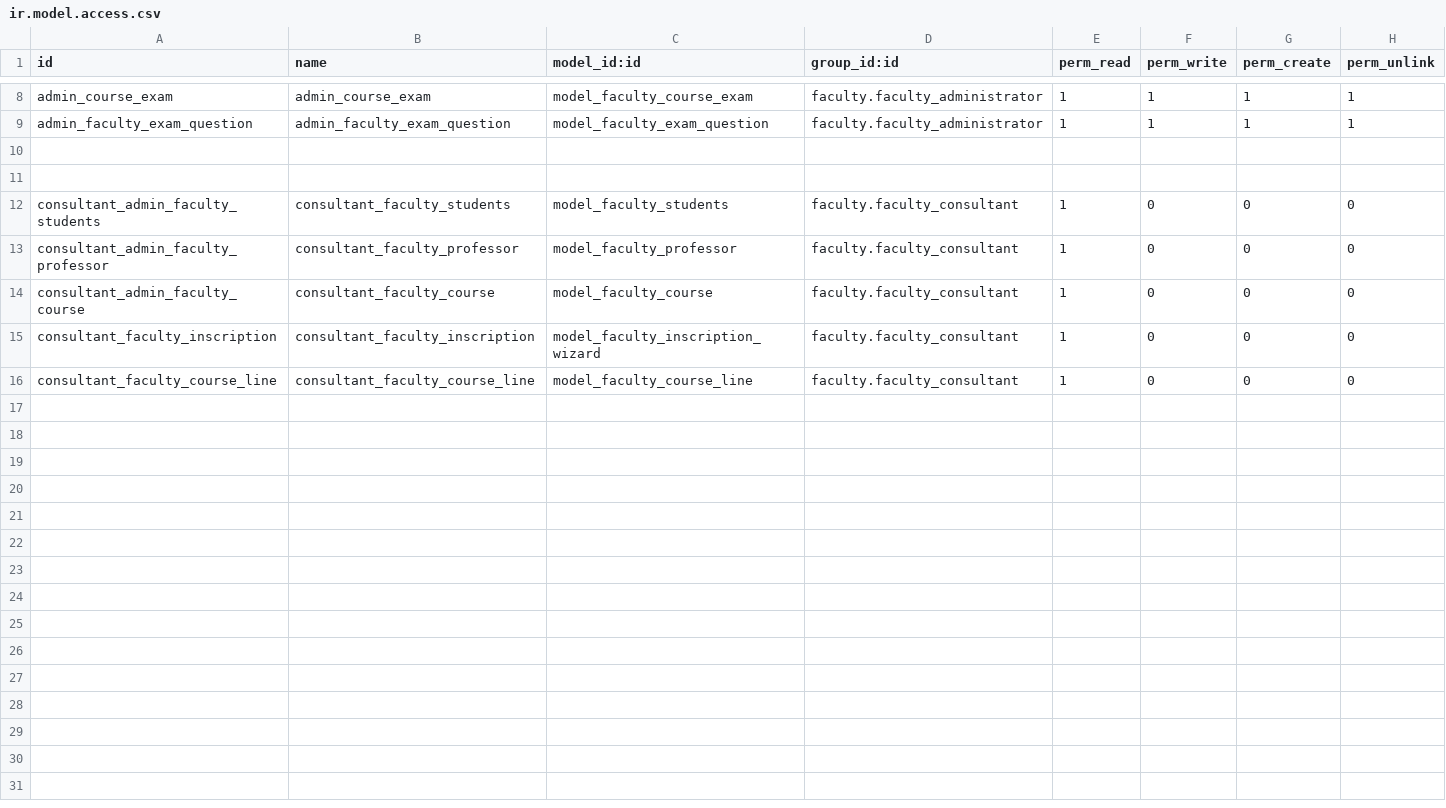
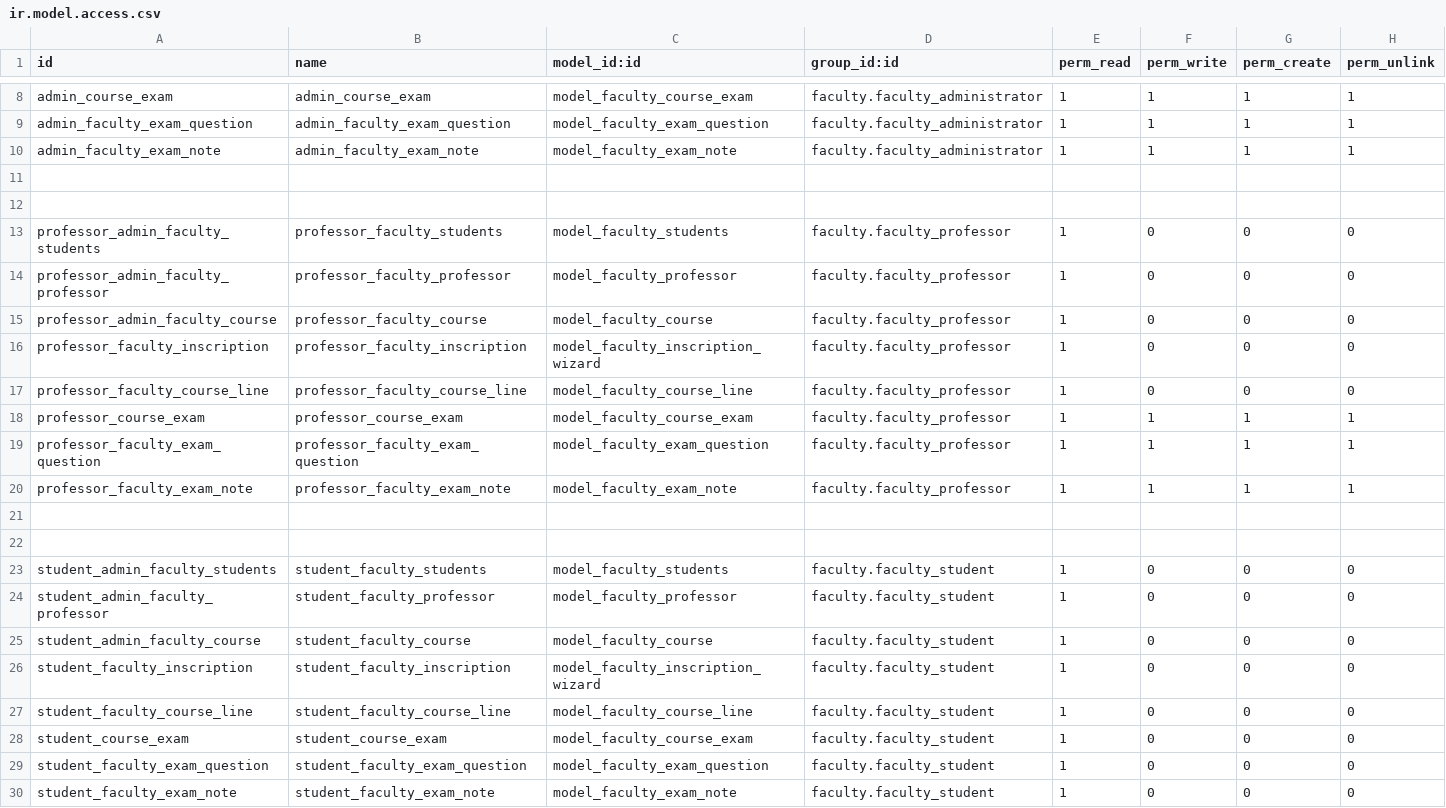
Before and after one commit to yole88/faculty, a CSV file: security/ir.model.access.csv, drawn as a sheet; only a part is shown, gaps mark what is left out.

```diff
--- a/security/ir.model.access.csv
+++ b/security/ir.model.access.csv
@@ -9,8 +9,22 @@ admin_course_exam,admin_course_exam,model_faculty_course_exam,faculty.faculty_ad
 admin_faculty_exam_question,admin_faculty_exam_question,model_faculty_exam_question,faculty.faculty_administrator,1,1,1,1
+admin_faculty_exam_note,admin_faculty_exam_note,model_faculty_exam_note,faculty.faculty_administrator,1,1,1,1
 
 
-consultant_admin_faculty_students,consultant_faculty_students,model_faculty_students,faculty.faculty_consultant,1,0,0,0
-consultant_admin_faculty_professor,consultant_faculty_professor,model_faculty_professor,faculty.faculty_consultant,1,0,0,0
-consultant_admin_faculty_course,consultant_faculty_course,model_faculty_course,faculty.faculty_consultant,1,0,0,0
-consultant_faculty_inscription,consultant_faculty_inscription,model_faculty_inscription_wizard,faculty.faculty_consultant,1,0,0,0
-consultant_faculty_course_line,consultant_faculty_course_line,model_faculty_course_line,faculty.faculty_consultant,1,0,0,0
+professor_admin_faculty_students,professor_faculty_students,model_faculty_students,faculty.faculty_professor,1,0,0,0
+professor_admin_faculty_professor,professor_faculty_professor,model_faculty_professor,faculty.faculty_professor,1,0,0,0
+professor_admin_faculty_course,professor_faculty_course,model_faculty_course,faculty.faculty_professor,1,0,0,0
+professor_faculty_inscription,professor_faculty_inscription,model_faculty_inscription_wizard,faculty.faculty_professor,1,0,0,0
+professor_faculty_course_line,professor_faculty_course_line,model_faculty_course_line,faculty.faculty_professor,1,0,0,0
+professor_course_exam,professor_course_exam,model_faculty_course_exam,faculty.faculty_professor,1,1,1,1
+professor_faculty_exam_question,professor_faculty_exam_question,model_faculty_exam_question,faculty.faculty_professor,1,1,1,1
+professor_faculty_exam_note,professor_faculty_exam_note,model_faculty_exam_note,faculty.faculty_professor,1,1,1,1
+
+
+student_admin_faculty_students,student_faculty_students,model_faculty_students,faculty.faculty_student,1,0,0,0
+student_admin_faculty_professor,student_faculty_professor,model_faculty_professor,faculty.faculty_student,1,0,0,0
+student_admin_faculty_course,student_faculty_course,model_faculty_course,faculty.faculty_student,1,0,0,0
+student_faculty_inscription,student_faculty_inscription,model_faculty_inscription_wizard,faculty.faculty_student,1,0,0,0
+student_faculty_course_line,student_faculty_course_line,model_faculty_course_line,faculty.faculty_student,1,0,0,0
+student_course_exam,student_course_exam,model_faculty_course_exam,faculty.faculty_student,1,0,0,0
+student_faculty_exam_question,student_faculty_exam_question,model_faculty_exam_question,faculty.faculty_student,1,0,0,0
+student_faculty_exam_note,student_faculty_exam_note,model_faculty_exam_note,faculty.faculty_student,1,0,0,0
```
Also changed, not shown: 6 other files.
